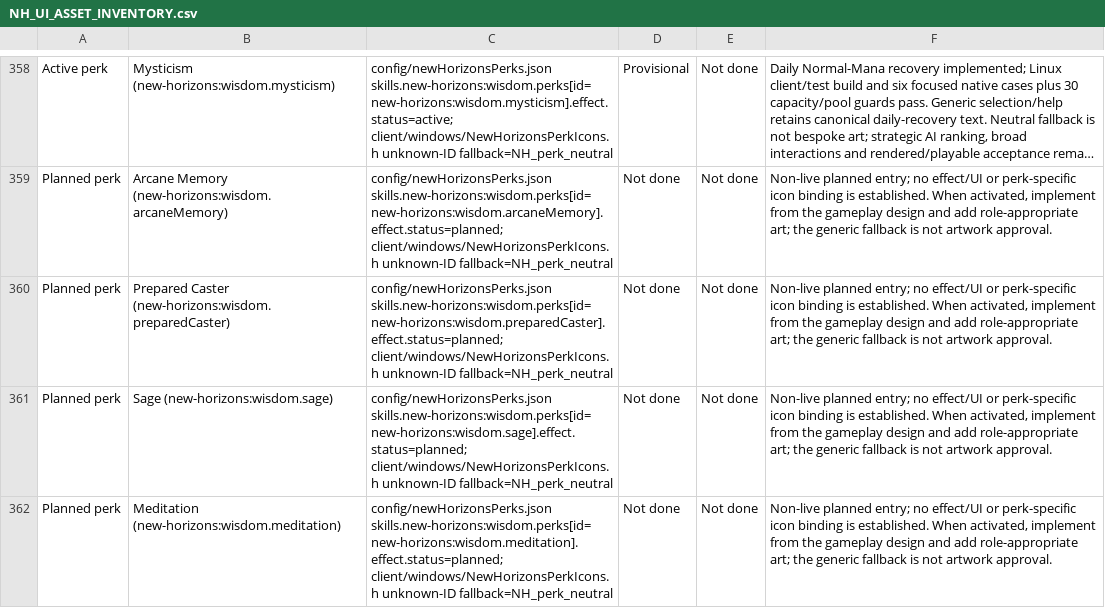
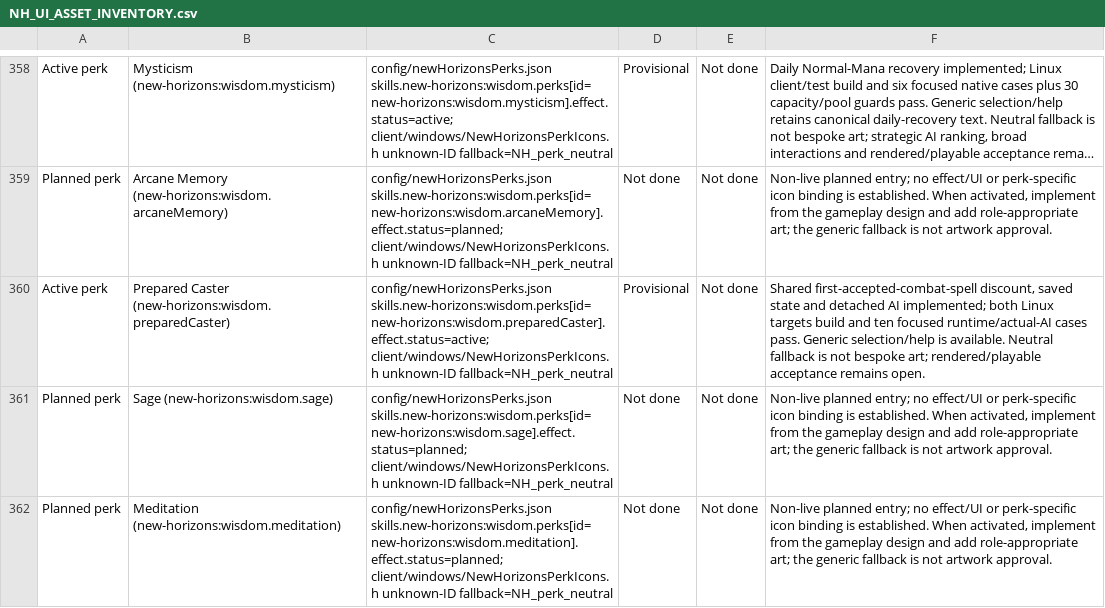
Before and after one commit to thegandalf196/new-horizons, a CSV file: docs/NH_UI_ASSET_INVENTORY.csv, drawn as a sheet; only a part is shown, gaps mark what is left out; long unchanged cells end in …; the diff names each change by its address in the sheet, - before the commit and + after, or states it on an @@ line.

Commit message:
Implement Wisdom Prepared Caster with accepted combat cast state

```diff
--- a/docs/NH_UI_ASSET_INVENTORY.csv
+++ b/docs/NH_UI_ASSET_INVENTORY.csv
-A360: Planned perk
+A360: Active perk
-C360: config/newHorizonsPerks.json skills.new-horizons:wisdom.perks[id=new-horizons:wisdom.preparedCaster].effect.status=planned; client/windows/NewHorizonsPerkIcons.h unknown-ID…
+C360: config/newHorizonsPerks.json skills.new-horizons:wisdom.perks[id=new-horizons:wisdom.preparedCaster].effect.status=active; client/windows/NewHorizonsPerkIcons.h unknown-ID…
-D360: Not done
+D360: Provisional
-F360: Non-live planned entry; no effect/UI or perk-specific icon binding is established. When activated, implement from the gameplay design and add role-appropriate art; the generic fallback is not artwork approval.
+F360: Shared first-accepted-combat-spell discount, saved state and detached AI implemented; both Linux targets build and ten focused runtime/actual-AI cases pass. Generic selection/help is available. Neutral fallback is not bespoke art; rendered/playable acceptance remains open.
```
Also changed, not shown: 19 other files.
